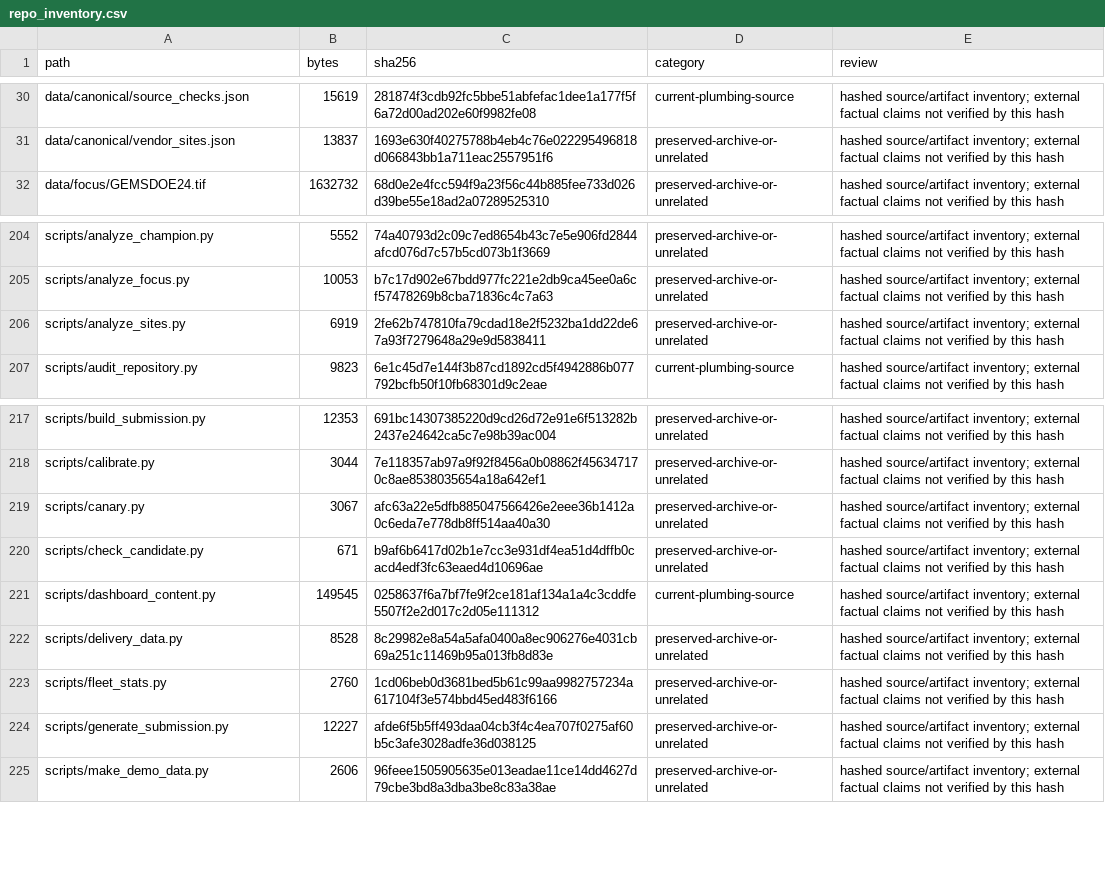
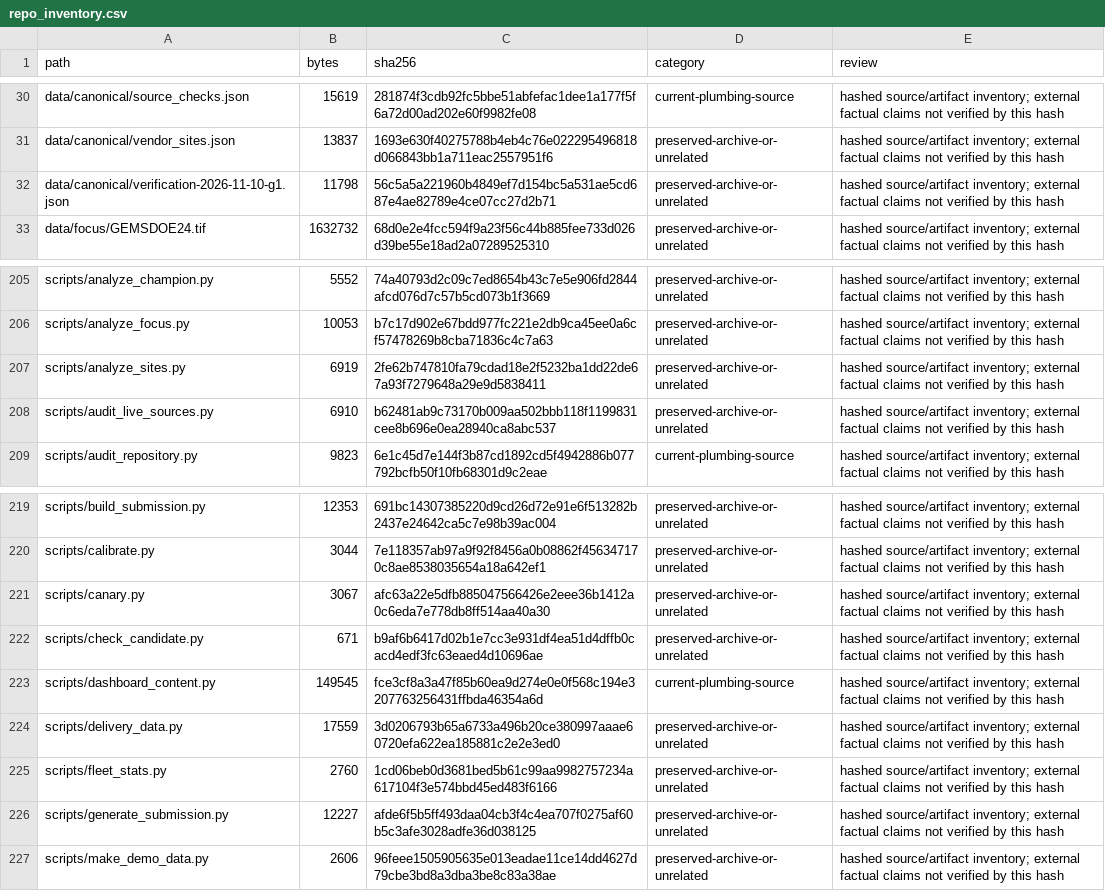
Before and after one commit to karagemop466-tech/Korea7, a CSV file: data/canonical/repo_inventory.csv, drawn as a sheet; only a part is shown, gaps mark what is left out.

Commit message:
G3: publish the full 16-record re-verification and today's decision limits
- delivery.html gains a 16-row table of every CSLB record as re-read on
  2026-11-10 (status, classes, phone, expiry, entity, issue date, WC) plus a
  rules/definition table for C-36, B (B&P 7057), C-9, the SF permit rule, the
  SF exemption list and B&P 7048.
- New sources S112 (verification record) and S113 (CSLB C-9 classification).
- Flagged for Review gains U46 (re-verification scope: what was and was not
  re-read today, Yelp still 403) and U47 (nobody contacted or booked).
- Site date and session updated; 12 new regression tests for the claims made.

Co-authored-by: arena-agent <297053741+arena-agent@users.noreply.github.com>

```diff
--- a/data/canonical/repo_inventory.csv
+++ b/data/canonical/repo_inventory.csv
@@ -31,2 +31,3 @@ data/canonical/source_checks.json,15619,281874f3cdb92fc5bbe51abfefac1dee1a177f5f
 data/canonical/vendor_sites.json,13837,1693e630f40275788b4eb4c76e022295496818d066843bb1a711eac2557951f6,preserved-archive-or-unrelated,hashed source/artifact inventory; external factual claims not verified by this hash
+data/canonical/verification-2026-11-10-g1.json,11798,56c5a5a221960b4849ef7d154bc5a531ae5cd687e4ae82789e4ce07cc27d2b71,preserved-archive-or-unrelated,hashed source/artifact inventory; external factual claims not verified by this hash
 data/focus/GEMSDOE24.tif,1632732,68d0e2e4fcc594f9a23f56c44b885fee733d026d39be55e18ad2a07289525310,preserved-archive-or-unrelated,hashed source/artifact inventory; external factual claims not verified by this hash
@@ -206,2 +207,3 @@ scripts/analyze_focus.py,10053,b7c17d902e67bdd977fc221e2db9ca45ee0a6cf57478269b8
 scripts/analyze_sites.py,6919,2fe62b747810fa79cdad18e2f5232ba1dd22de67a93f7279648a29e9d5838411,preserved-archive-or-unrelated,hashed source/artifact inventory; external factual claims not verified by this hash
+scripts/audit_live_sources.py,6910,b62481ab9c73170b009aa502bbb118f1199831cee8b696e0ea28940ca8abc537,preserved-archive-or-unrelated,hashed source/artifact inventory; external factual claims not verified by this hash
 scripts/audit_repository.py,9823,6e1c45d7e144f3b87cd1892cd5f4942886b077792bcfb50f10fb68301d9c2eae,current-plumbing-source,hashed source/artifact inventory; external factual claims not verified by this hash
@@ -220,4 +222,4 @@ scripts/canary.py,3067,afc63a22e5dfb885047566426e2eee36b1412a0c6eda7e778db8ff514
 scripts/check_candidate.py,671,b9af6b6417d02b1e7cc3e931df4ea51d4dffb0cacd4edf3fc63eaed4d10696ae,preserved-archive-or-unrelated,hashed source/artifact inventory; external factual claims not verified by this hash
-scripts/dashboard_content.py,149545,0258637f6a7bf7fe9f2ce181af134a1a4c3cddfe5507f2e2d017c2d05e111312,current-plumbing-source,hashed source/artifact inventory; external factual claims not verified by this hash
-scripts/delivery_data.py,8528,8c29982e8a54a5afa0400a8ec906276e4031cb69a251c11469b95a013fb8d83e,preserved-archive-or-unrelated,hashed source/artifact inventory; external factual claims not verified by this hash
+scripts/dashboard_content.py,149545,fce3cf8a3a47f85b60ea9d274e0e0f568c194e3207763256431ffbda46354a6d,current-plumbing-source,hashed source/artifact inventory; external factual claims not verified by this hash
+scripts/delivery_data.py,17559,3d0206793b65a6733a496b20ce380997aaae60720efa622ea185881c2e2e3ed0,preserved-archive-or-unrelated,hashed source/artifact inventory; external factual claims not verified by this hash
 scripts/fleet_stats.py,2760,1cd06beb0d3681bed5b61c99aa9982757234a617104f3e574bbd45ed483f6166,preserved-archive-or-unrelated,hashed source/artifact inventory; external factual claims not verified by this hash
```
Also changed, not shown: 25 other files.
